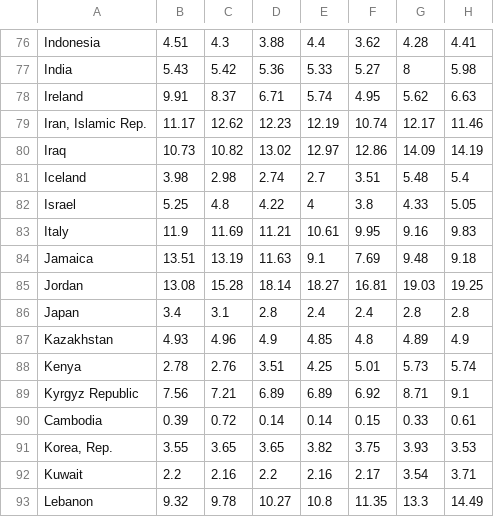
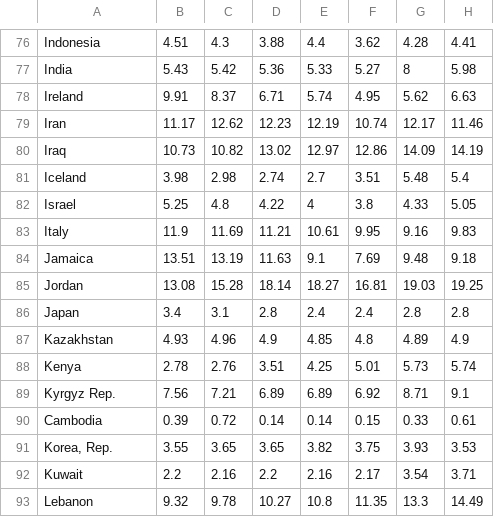
Before and after one commit to olalekeolaleke/world-population-analysis, a CSV file: clean-data/unemployment_rate.csv, drawn as a sheet; only a part is shown, gaps mark what is left out; the diff covers the shown part only.

```diff
--- a/clean-data/unemployment_rate.csv
+++ b/clean-data/unemployment_rate.csv
@@ -78,3 +78,3 @@ India,5.43,5.42,5.36,5.33,5.27,8,5.98
 Ireland,9.91,8.37,6.71,5.74,4.95,5.62,6.63
-"Iran, Islamic Rep.",11.17,12.62,12.23,12.19,10.74,12.17,11.46
+Iran,11.17,12.62,12.23,12.19,10.74,12.17,11.46
 Iraq,10.73,10.82,13.02,12.97,12.86,14.09,14.19
@@ -88,3 +88,3 @@ Kazakhstan,4.93,4.96,4.9,4.85,4.8,4.89,4.9
 Kenya,2.78,2.76,3.51,4.25,5.01,5.73,5.74
-Kyrgyz Republic,7.56,7.21,6.89,6.89,6.92,8.71,9.1
+Kyrgyz Rep.,7.56,7.21,6.89,6.89,6.92,8.71,9.1
 Cambodia,0.39,0.72,0.14,0.14,0.15,0.33,0.61
```
Also changed, not shown: 7 edited cells elsewhere in this file, 1 other file.
